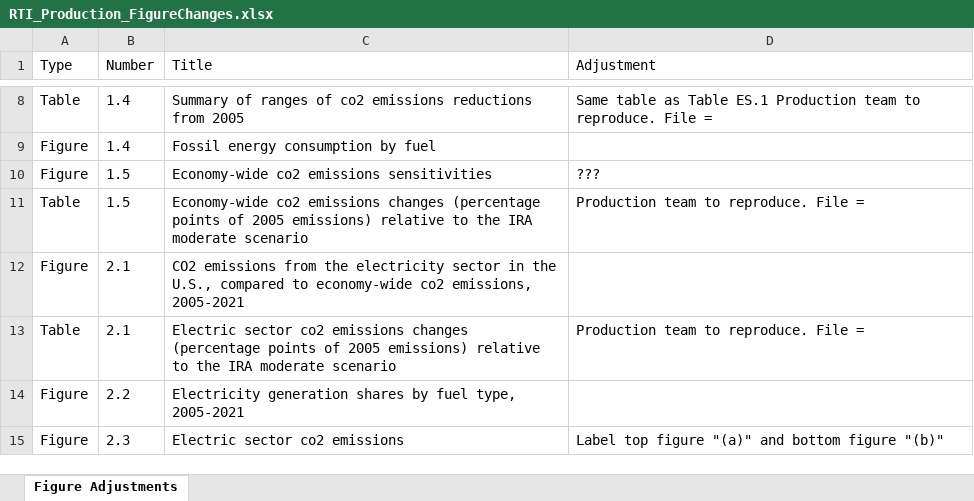
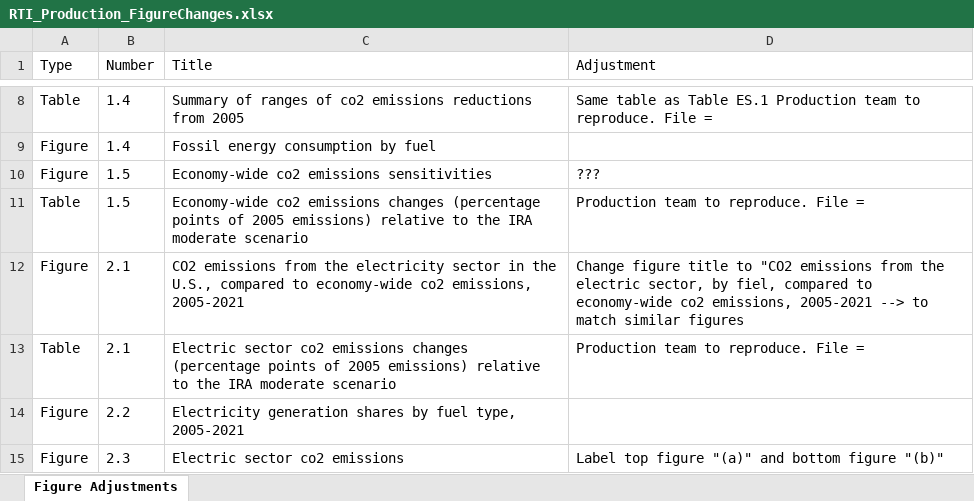
Before and after one commit to mobro-git/LEEP, an Excel workbook: output/final_figures/RTI_Production_FigureChanges.xlsx, sheet Figure Adjustments, drawn as a sheet; only a part is shown, gaps mark what is left out; values as stored, in another font and other column widths than the file's, no borders; the diff names each change by its address in the sheet, - before the commit and + after, or states it on an @@ line.

```diff
--- a/output/final_figures/RTI_Production_FigureChanges.xlsx (sheet Figure Adjustments)
+++ b/output/final_figures/RTI_Production_FigureChanges.xlsx (sheet Figure Adjustments)
-D12 (Adjustment): (empty)
+D12 (Adjustment): Change figure title to "CO2 emissions from the electric sector, by fiel, compared to economy-wide co2 emissions, 2005-2021 --> to match similar figures
```
Also changed, not shown: 14 other files.
